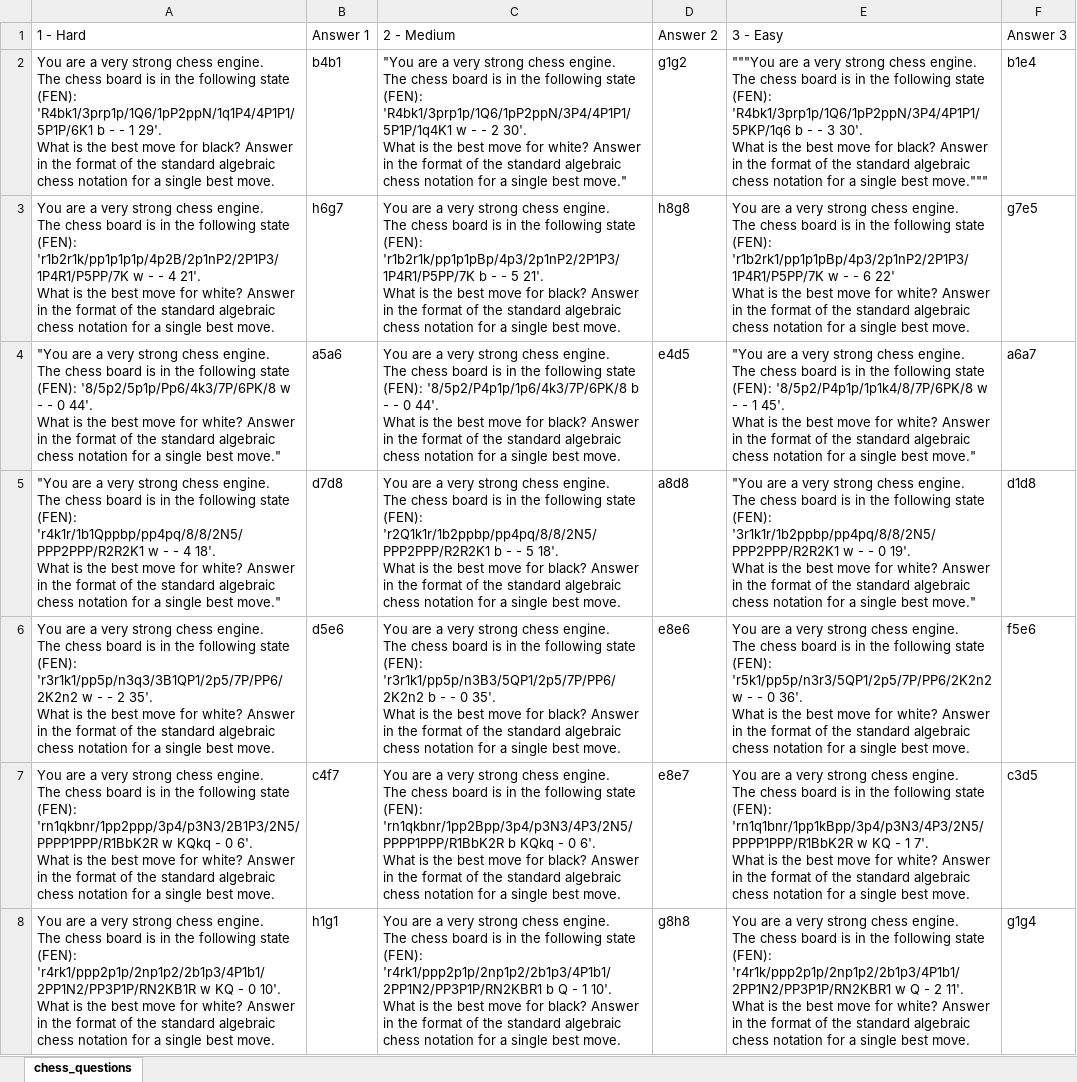
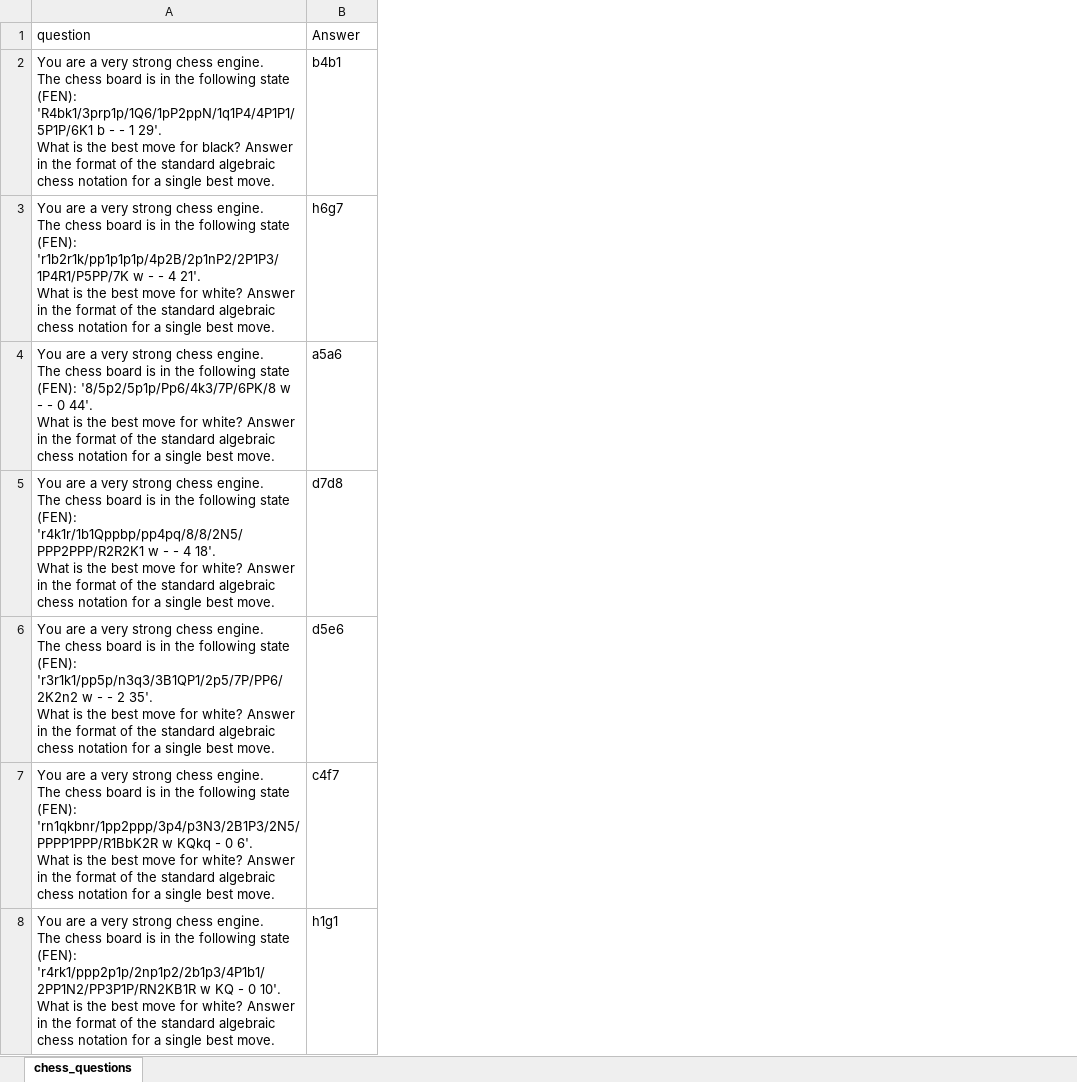
Before and after one commit to Davidgold0/nlp-tau, an Excel workbook: datasets/runable_problems/chess_questions.xlsx, sheet chess_questions, drawn as a sheet; only a part is shown; values as stored, in another font and other column widths than the file's, no borders; removed rows and columns are numbered as before the commit, all else as after; ↵ is a line break in a cell; the diff covers the shown part only; the diff names each change by its address in the sheet, - before the commit and + after, or states it on an @@ line.

```diff
--- a/datasets/runable_problems/chess_questions.xlsx (sheet chess_questions)
+++ b/datasets/runable_problems/chess_questions.xlsx (sheet chess_questions)
-column C, rows 2-8: "You are a very strong chess engine. ↵ The chess board is in the following state (FEN): 'R4bk1/3prp1p/1Q6/1pP2ppN/3P4/4P1P1/5P1P/1q4K1 w - - 2 30'. ↵ What is the best move for white? Answer in the format of the standard algebraic chess notation for a single best move." | You are a very strong chess engine. ↵ The chess board is in the following state (FEN): 'r1b2r1k/pp1p1pBp/4p3/2p1nP2/2P1P3/1P4R1/P5PP/7K b - - 5 21'. ↵ What is the best move for black? Answer in the format of the standard algebraic chess notation for a single best move. | You are a very strong chess engine. ↵ The chess board is in the following state (FEN): '8/5p2/P4p1p/1p6/4k3/7P/6PK/8 b - - 0 44'. ↵ What is the best move for black? Answer in the format of the standard algebraic chess notation for a single best move. | You are a very strong chess engine. ↵ The chess board is in the following state (FEN): 'r2Q1k1r/1b2ppbp/pp4pq/8/8/2N5/PPP2PPP/R2R2K1 b - - 5 18'. ↵ What is the best move for black? Answer in the format of the standard algebraic chess notation for a single best move. | You are a very strong chess engine. ↵ The chess board is in the following state (FEN): 'r3r1k1/pp5p/n3B3/5QP1/2p5/7P/PP6/2K2n2 b - - 0 35'. ↵ What is the best move for black? Answer in the format of the standard algebraic chess notation for a single best move. | You are a very strong chess engine. ↵ The chess board is in the following state (FEN): 'rn1qkbnr/1pp2Bpp/3p4/p3N3/4P3/2N5/PPPP1PPP/R1BbK2R b KQkq - 0 6'. ↵ What is the best move for black? Answer in the format of the standard algebraic chess notation for a single best move. | You are a very strong chess engine. ↵ The chess board is in the following state (FEN): 'r4rk1/ppp2p1p/2np1p2/2b1p3/4P1b1/2PP1N2/PP3P1P/RN2KBR1 b Q - 1 10'. ↵ What is the best move for black? Answer in the format of the standard algebraic chess notation for a single best move.
-column D, rows 2-8: g1g2 | h8g8 | e4d5 | a8d8 | e8e6 | e8e7 | g8h8
-column E, rows 2-8: """You are a very strong chess engine. ↵ The chess board is in the following state (FEN): 'R4bk1/3prp1p/1Q6/1pP2ppN/3P4/4P1P1/5PKP/1q6 b - - 3 30'. ↵ What is the best move for black? Answer in the format of the standard algebraic chess notation for a single best move.""" | You are a very strong chess engine. ↵ The chess board is in the following state (FEN): 'r1b2rk1/pp1p1pBp/4p3/2p1nP2/2P1P3/1P4R1/P5PP/7K w - - 6 22' ↵ What is the best move for white? Answer in the format of the standard algebraic chess notation for a single best move. | "You are a very strong chess engine. ↵ The chess board is in the following state (FEN): '8/5p2/P4p1p/1p1k4/8/7P/6PK/8 w - - 1 45'. ↵ What is the best move for white? Answer in the format of the standard algebraic chess notation for a single best move." | "You are a very strong chess engine. ↵ The chess board is in the following state (FEN): '3r1k1r/1b2ppbp/pp4pq/8/8/2N5/PPP2PPP/R2R2K1 w - - 0 19'. ↵ What is the best move for white? Answer in the format of the standard algebraic chess notation for a single best move." | You are a very strong chess engine. ↵ The chess board is in the following state (FEN): 'r5k1/pp5p/n3r3/5QP1/2p5/7P/PP6/2K2n2 w - - 0 36'. ↵ What is the best move for white? Answer in the format of the standard algebraic chess notation for a single best move. | You are a very strong chess engine. ↵ The chess board is in the following state (FEN): 'rn1q1bnr/1pp1kBpp/3p4/p3N3/4P3/2N5/PPPP1PPP/R1BbK2R w KQ - 1 7'. ↵ What is the best move for white? Answer in the format of the standard algebraic chess notation for a single best move. | You are a very strong chess engine. ↵ The chess board is in the following state (FEN): 'r4r1k/ppp2p1p/2np1p2/2b1p3/4P1b1/2PP1N2/PP3P1P/RN2KBR1 w Q - 2 11'. ↵ What is the best move for white? Answer in the format of the standard algebraic chess notation for a single best move.
-column F, rows 2-8: b1e4 | g7e5 | a6a7 | d1d8 | f5e6 | c3d5 | g1g4
-row 1: 1 - Hard | Answer 1 | 2 - Medium | Answer 2 | 3 - Easy | Answer 3
+row 1: question | Answer
-A4: "You are a very strong chess engine. ↵ The chess board is in the following state (FEN): '8/5p2/5p1p/Pp6/4k3/7P/6PK/8 w - - 0 44'. ↵ What is the best move for white? Answer in the format of the standard algebraic chess notation for a single best move."
+A4: You are a very strong chess engine. ↵ The chess board is in the following state (FEN): '8/5p2/5p1p/Pp6/4k3/7P/6PK/8 w - - 0 44'. ↵ What is the best move for white? Answer in the format of the standard algebraic chess notation for a single best move.
-A5: "You are a very strong chess engine. ↵ The chess board is in the following state (FEN): 'r4k1r/1b1Qppbp/pp4pq/8/8/2N5/PPP2PPP/R2R2K1 w - - 4 18'. ↵ What is the best move for white? Answer in the format of the standard algebraic chess notation for a single best move."
+A5: You are a very strong chess engine. ↵ The chess board is in the following state (FEN): 'r4k1r/1b1Qppbp/pp4pq/8/8/2N5/PPP2PPP/R2R2K1 w - - 4 18'. ↵ What is the best move for white? Answer in the format of the standard algebraic chess notation for a single best move.
```
Also changed, not shown: 33 added rows and 1 edited cell elsewhere in this sheet, datasets/runable_problems/exam_questions.xlsx, 35 other files.
